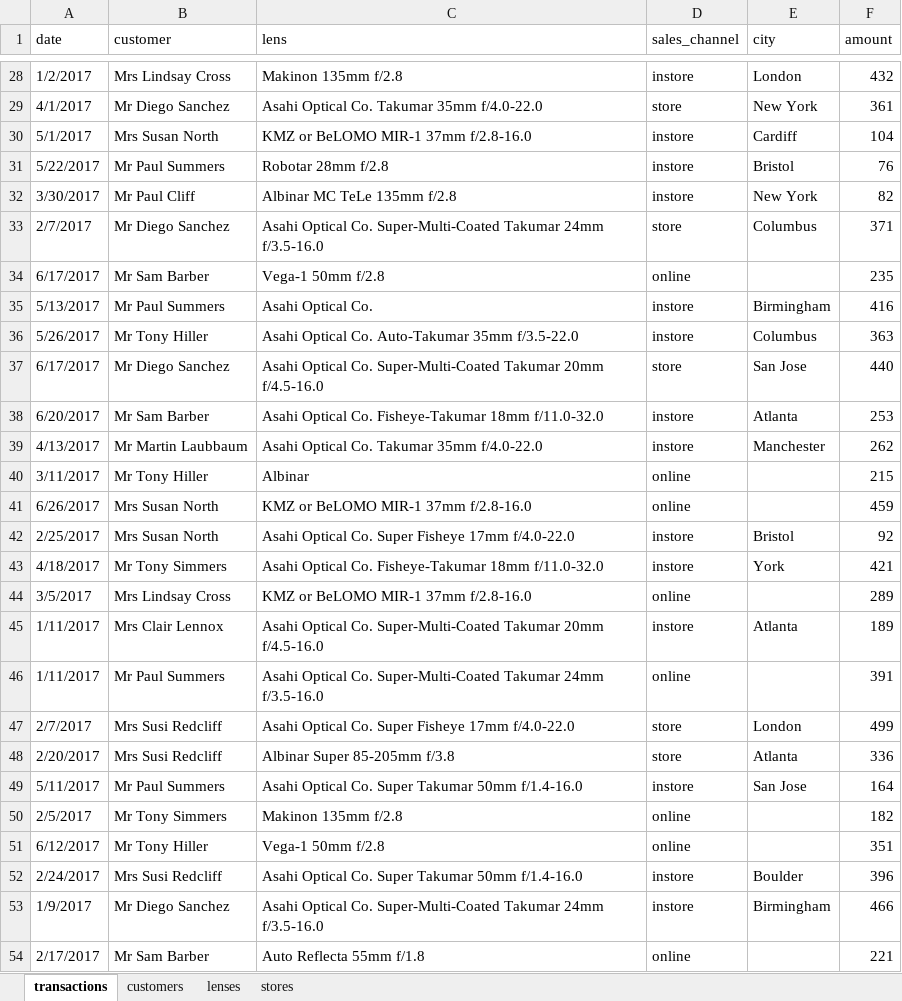
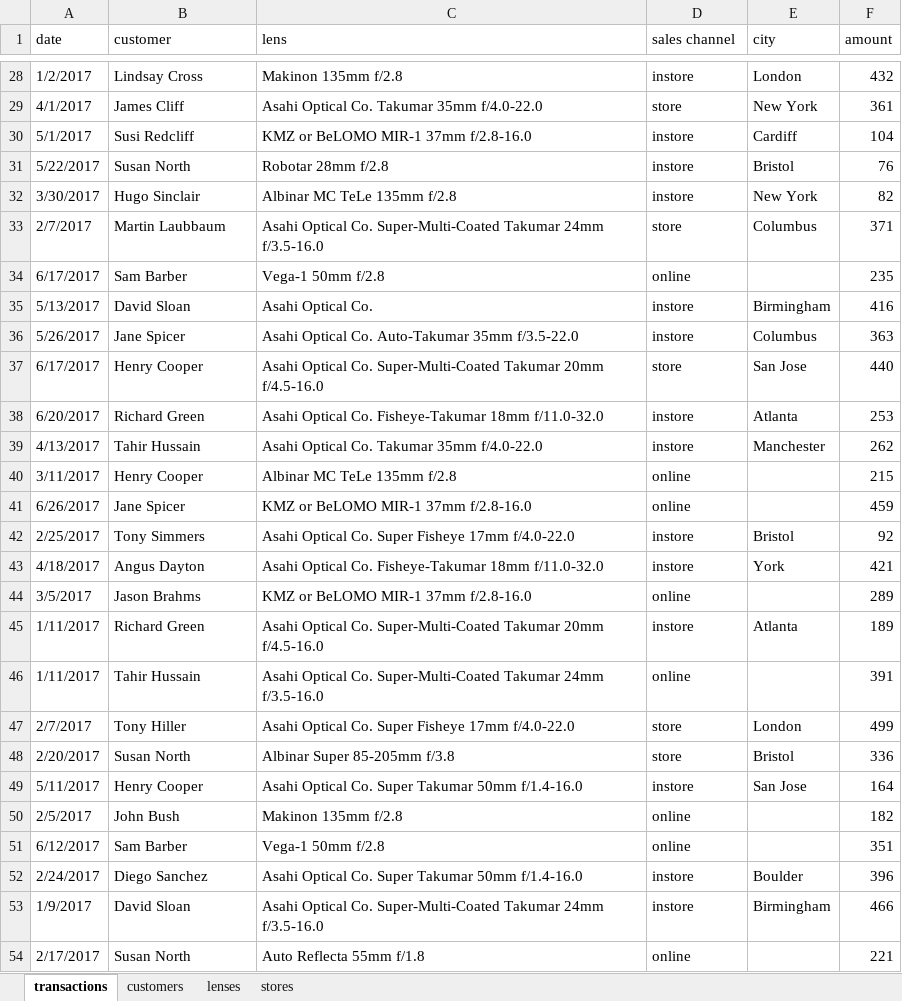
Before and after one commit to jporeilly/Partner-Workshop, an Excel workbook: 1_RAW/data/secondhand_lens_store_sales_data_raw.xlsx, sheet transactions, drawn as a sheet; only a part is shown, gaps mark what is left out; values as stored, in another font and other column widths than the file's, no cell formats; the diff covers the shown part only; the diff names each change by its address in the sheet, - before the commit and + after, or states it on an @@ line.

```diff
--- a/1_RAW/data/secondhand_lens_store_sales_data_raw.xlsx (sheet transactions)
+++ b/1_RAW/data/secondhand_lens_store_sales_data_raw.xlsx (sheet transactions)
-D1: sales_channel
+D1: sales channel
-B28 (customer): Mrs Lindsay Cross
+B28 (customer): Lindsay Cross
-B29 (customer): Mr Diego Sanchez
+B29 (customer): James Cliff
-B30 (customer): Mrs Susan North
+B30 (customer): Susi Redcliff
-B31 (customer): Mr Paul Summers
+B31 (customer): Susan North
-B32 (customer): Mr Paul Cliff
+B32 (customer): Hugo Sinclair
-B33 (customer): Mr Diego Sanchez
+B33 (customer): Martin Laubbaum
-B34 (customer): Mr Sam Barber
+B34 (customer): Sam Barber
-B35 (customer): Mr Paul Summers
+B35 (customer): David Sloan
-B36 (customer): Mr Tony Hiller
+B36 (customer): Jane Spicer
-B37 (customer): Mr Diego Sanchez
+B37 (customer): Henry Cooper
-B38 (customer): Mr Sam Barber
+B38 (customer): Richard Green
-B39 (customer): Mr Martin Laubbaum
+B39 (customer): Tahir Hussain
-B40 (customer): Mr Tony Hiller
+B40 (customer): Henry Cooper
-C40 (lens): Albinar
+C40 (lens): Albinar MC TeLe 135mm f/2.8
-B41 (customer): Mrs Susan North
+B41 (customer): Jane Spicer
-B42 (customer): Mrs Susan North
+B42 (customer): Tony Simmers
-B43 (customer): Mr Tony Simmers
+B43 (customer): Angus Dayton
-B44 (customer): Mrs Lindsay Cross
+B44 (customer): Jason Brahms
-B45 (customer): Mrs Clair Lennox
+B45 (customer): Richard Green
-B46 (customer): Mr Paul Summers
+B46 (customer): Tahir Hussain
-B47 (customer): Mrs Susi Redcliff
+B47 (customer): Tony Hiller
-B48 (customer): Mrs Susi Redcliff
+B48 (customer): Susan North
-E48 (city): Atlanta
+E48 (city): Bristol
-B49 (customer): Mr Paul Summers
+B49 (customer): Henry Cooper
-B50 (customer): Mr Tony Simmers
+B50 (customer): John Bush
-B51 (customer): Mr Tony Hiller
+B51 (customer): Sam Barber
-B52 (customer): Mrs Susi Redcliff
+B52 (customer): Diego Sanchez
-B53 (customer): Mr Diego Sanchez
+B53 (customer): David Sloan
-B54 (customer): Mr Sam Barber
+B54 (customer): Susan North
```
Also changed, not shown: 78 edited cells elsewhere in this sheet, sheet customers, sheet stores, sheet lenses, cell formats, 19 other files.
